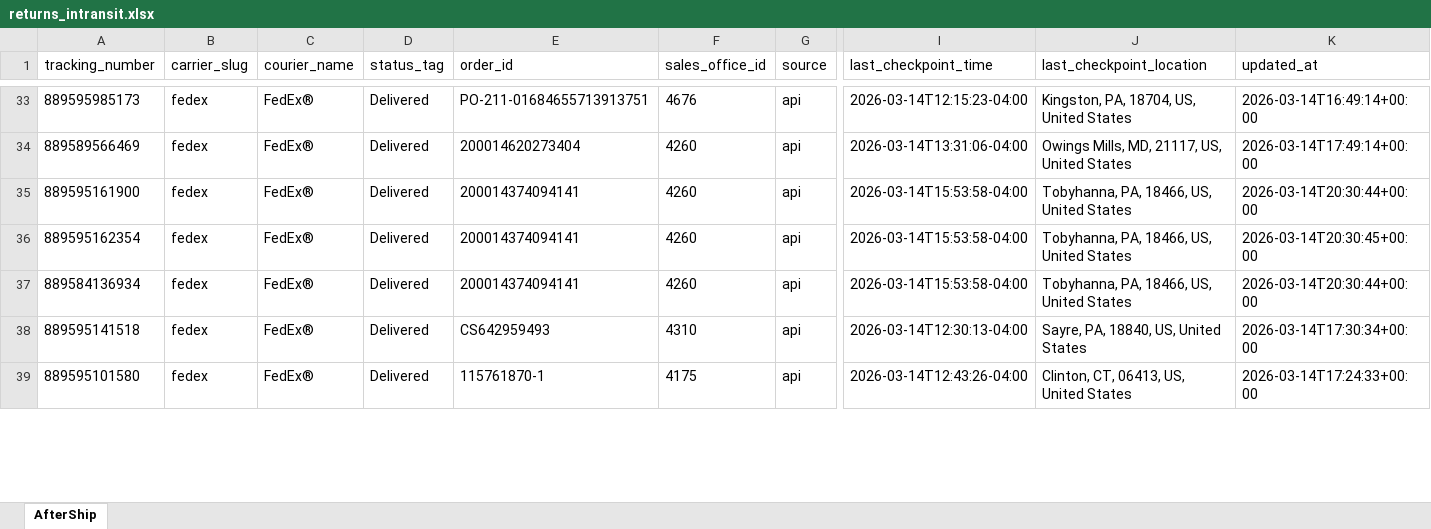
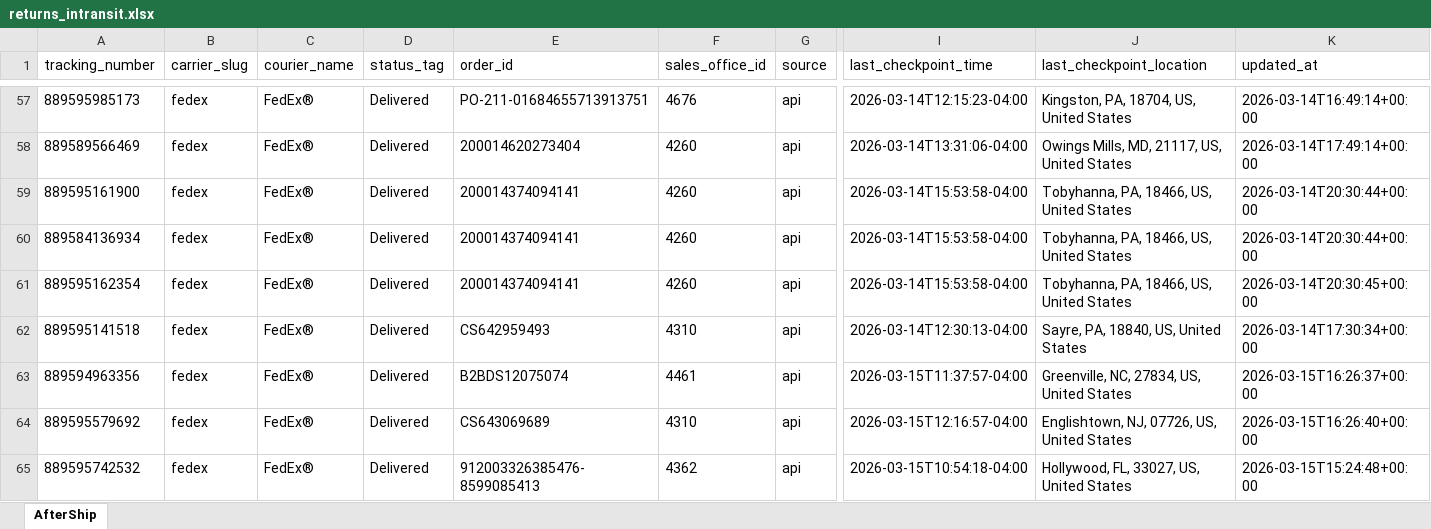
Before and after one commit to Gleamm89/Return-Shipments, an Excel workbook: docs/data/returns_intransit.xlsx, sheet AfterShip, drawn as a sheet; only a part is shown, gaps mark what is left out; the shorter side is filled out with more unchanged rows; values as stored, in another font and other column widths than the file's, no borders; rows hold the shown columns only; the diff covers the shown part only; the diff names each change by its address in the sheet, - before the commit and + after, or states it on an @@ line.

```diff
--- a/docs/data/returns_intransit.xlsx (sheet AfterShip)
+++ b/docs/data/returns_intransit.xlsx (sheet AfterShip)
@@ row 37 moved to row 60: 889584136934 @@
+row 63: 889594963356 | fedex | FedEx® | Delivered | B2BDS12075074 | 4461 | api | 2026-03-15T11:37:57-04:00 | Greenville, NC, 27834, US, United States | 2026-03-15T16:26:37+00:00
+row 64: 889595579692 | fedex | FedEx® | Delivered | CS643069689 | 4310 | api | 2026-03-15T12:16:57-04:00 | Englishtown, NJ, 07726, US, United States | 2026-03-15T16:26:40+00:00
+row 65: 889595742532 | fedex | FedEx® | Delivered | 912003326385476-8599085413 | 4362 | api | 2026-03-15T10:54:18-04:00 | Hollywood, FL, 33027, US, United States | 2026-03-15T15:24:48+00:00
```
Also changed, not shown: 39 added rows, 42 removed rows, 24 moved rows and 17 edited cells elsewhere in this sheet, 2 other files.
